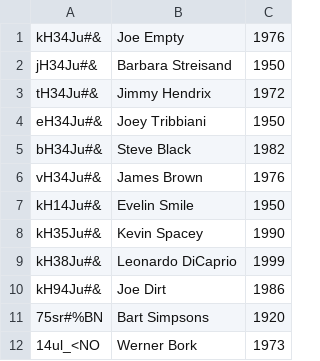
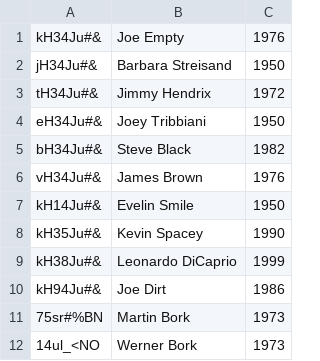
Before and after one commit to rlyyah/erp_for_bill_gates, a CSV file: hr/persons.csv, drawn as a sheet.

```diff
--- a/hr/persons.csv
+++ b/hr/persons.csv
@@ -10,3 +10,3 @@ kH38Ju#&;Leonardo DiCaprio;1999
 kH94Ju#&;Joe Dirt;1986
-75sr#%BN;Bart Simpsons;1920
+75sr#%BN;Martin Bork;1973
 14ul_<NO;Werner Bork;1973
```
Also changed, not shown: 1 other file.
